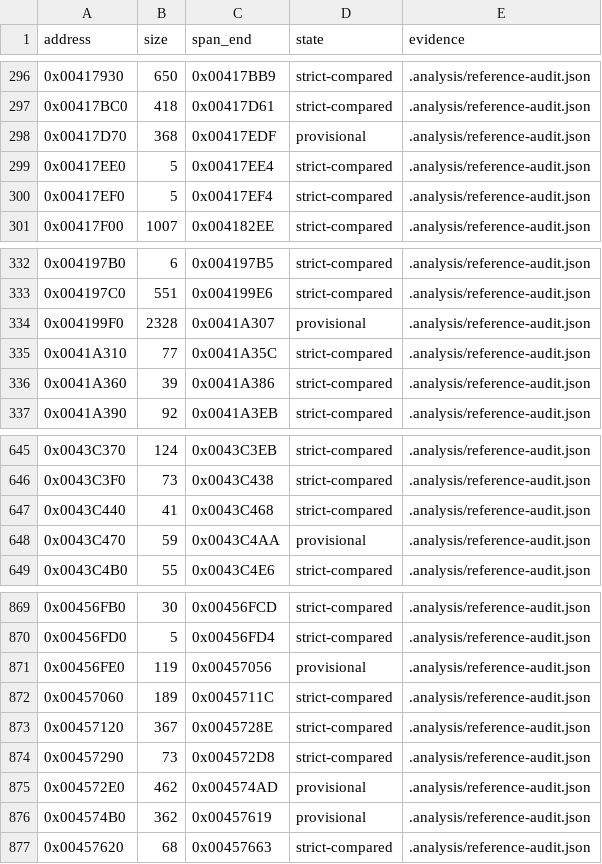
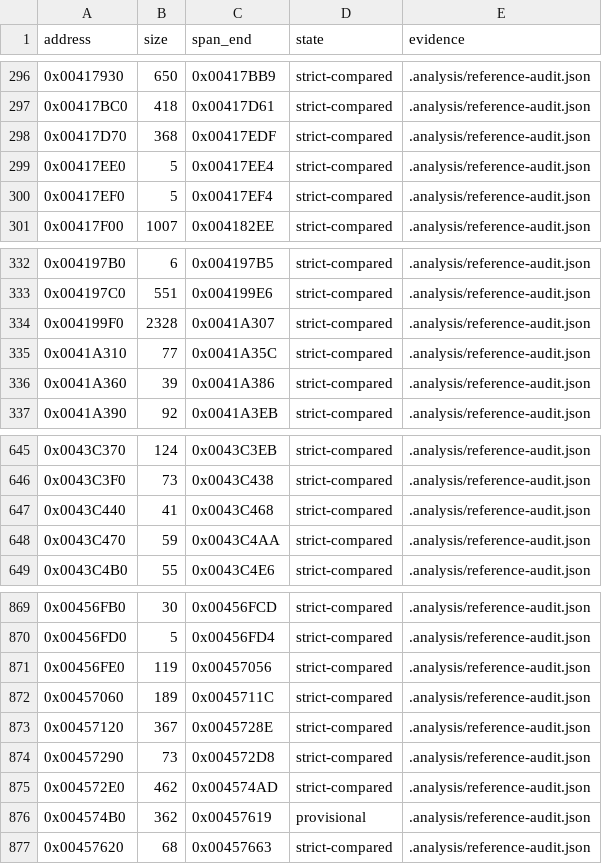
Before and after one commit to N0zoM1z0/th16, a CSV file: config/function-boundaries.csv, drawn as a sheet; only a part is shown, gaps mark what is left out.

```diff
--- a/config/function-boundaries.csv
+++ b/config/function-boundaries.csv
@@ -297,3 +297,3 @@ address,size,span_end,state,evidence
 0x00417BC0,418,0x00417D61,strict-compared,.analysis/reference-audit.json
-0x00417D70,368,0x00417EDF,provisional,.analysis/reference-audit.json
+0x00417D70,368,0x00417EDF,strict-compared,.analysis/reference-audit.json
 0x00417EE0,5,0x00417EE4,strict-compared,.analysis/reference-audit.json
@@ -333,3 +333,3 @@ address,size,span_end,state,evidence
 0x004197C0,551,0x004199E6,strict-compared,.analysis/reference-audit.json
-0x004199F0,2328,0x0041A307,provisional,.analysis/reference-audit.json
+0x004199F0,2328,0x0041A307,strict-compared,.analysis/reference-audit.json
 0x0041A310,77,0x0041A35C,strict-compared,.analysis/reference-audit.json
@@ -647,3 +647,3 @@ address,size,span_end,state,evidence
 0x0043C440,41,0x0043C468,strict-compared,.analysis/reference-audit.json
-0x0043C470,59,0x0043C4AA,provisional,.analysis/reference-audit.json
+0x0043C470,59,0x0043C4AA,strict-compared,.analysis/reference-audit.json
 0x0043C4B0,55,0x0043C4E6,strict-compared,.analysis/reference-audit.json
@@ -870,3 +870,3 @@ address,size,span_end,state,evidence
 0x00456FD0,5,0x00456FD4,strict-compared,.analysis/reference-audit.json
-0x00456FE0,119,0x00457056,provisional,.analysis/reference-audit.json
+0x00456FE0,119,0x00457056,strict-compared,.analysis/reference-audit.json
 0x00457060,189,0x0045711C,strict-compared,.analysis/reference-audit.json
@@ -874,3 +874,3 @@ address,size,span_end,state,evidence
 0x00457290,73,0x004572D8,strict-compared,.analysis/reference-audit.json
-0x004572E0,462,0x004574AD,provisional,.analysis/reference-audit.json
+0x004572E0,462,0x004574AD,strict-compared,.analysis/reference-audit.json
 0x004574B0,362,0x00457619,provisional,.analysis/reference-audit.json
```
Also changed, not shown: config/functions.csv, config/linkage-bindings.csv, 4 other files.
